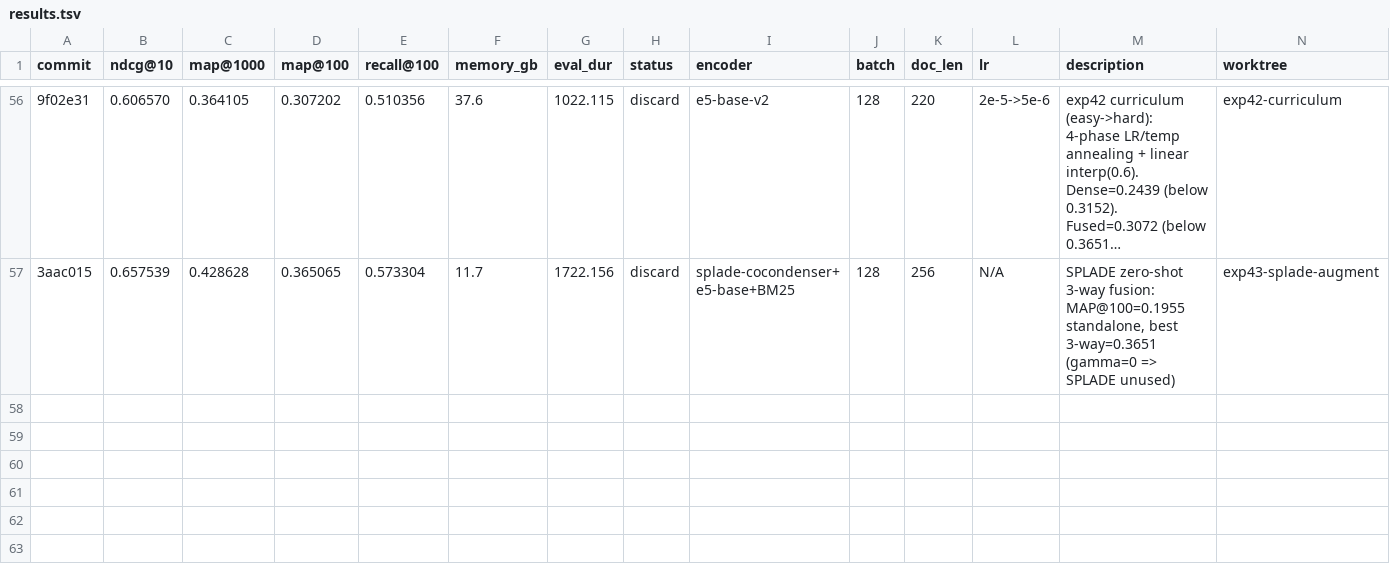
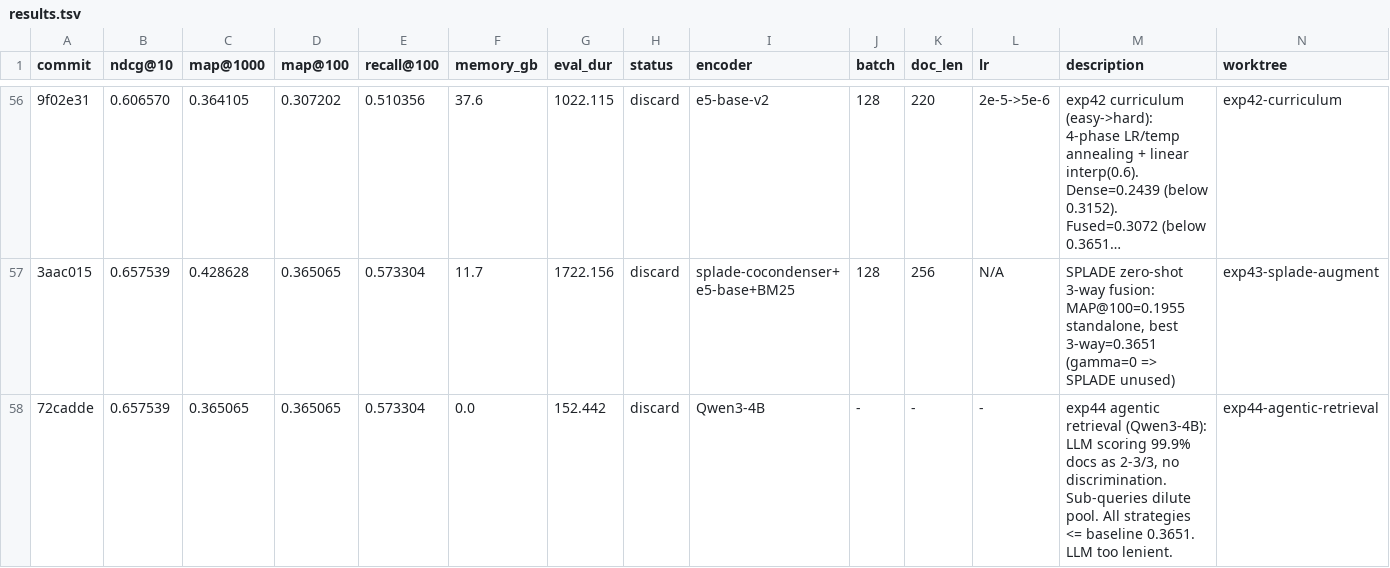
Before and after one commit to rankun203/retrieval-autoresearch, a TSV file: results.tsv, drawn as a sheet; only a part is shown, gaps mark what is left out; long unchanged cells end in …; the diff names each change by its address in the sheet, - before the commit and + after, or states it on an @@ line.

```diff
--- a/results.tsv
+++ b/results.tsv
+row 58: 72cadde | 0.657539 | 0.365065 | 0.365065 | 0.573304 | 0.0 | 152.442 | discard | Qwen3-4B | - | - | - | exp44 agentic retrieval (Qwen3-4B): LLM scoring 99.9% docs as 2-3/3, no discrimination. Sub-queries dilute pool. All strategies <= baseline 0.3651. LLM too lenient. | exp44-agentic-retrieval
```
Also changed, not shown: 2 other files.
